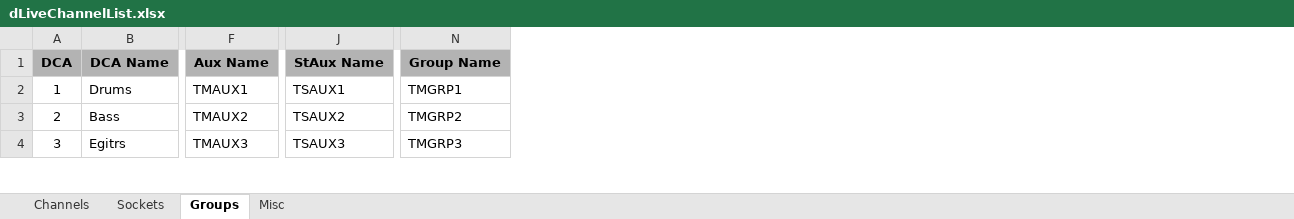
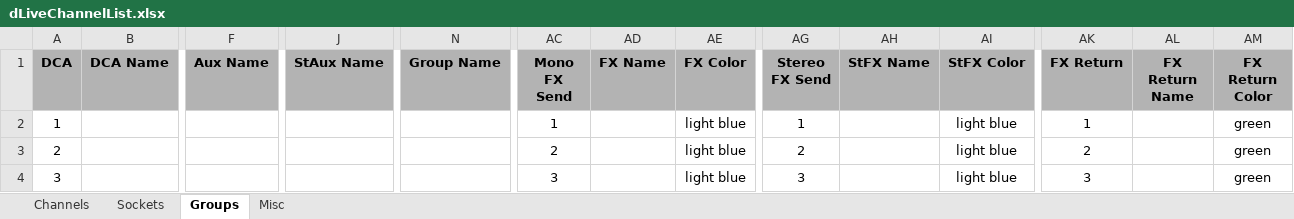
Before and after one commit to togrupe/dlive-midi-tools, an Excel workbook: dLiveChannelList.xlsx, sheet Groups, drawn as a sheet; only a part is shown, gaps mark what is left out; values as stored, in another font and other column widths than the file's, no borders; conditional formats not drawn; the diff covers the shown part only; the diff names each change by its address in the sheet, - before the commit and + after, or states it on an @@ line.

Commit message:
fx send mono added fx send stereo added fx return added

```diff
--- a/dLiveChannelList.xlsx (sheet Groups)
+++ b/dLiveChannelList.xlsx (sheet Groups)
+column AC (Mono FX Send), rows 2-4: 1 | 2 | 3
+column AD (FX Name), empty
+column AE (FX Color), rows 2-4: all light blue
+column AG (Stereo FX Send), rows 2-4: 1 | 2 | 3
+column AH (StFX Name), empty
+column AI (StFX Color), rows 2-4: all light blue
+column AK (FX Return), rows 2-4: 1 | 2 | 3
+column AL (FX Return Name), empty
+column AM (FX Return Color), rows 2-4: all green
-B2 (DCA Name): Drums
+B2 (DCA Name): (empty)
-F2 (Aux Name): TMAUX1
+F2 (Aux Name): (empty)
-J2 (StAux Name): TSAUX1
+J2 (StAux Name): (empty)
-N2 (Group Name): TMGRP1
+N2 (Group Name): (empty)
-B3 (DCA Name): Bass
+B3 (DCA Name): (empty)
-F3 (Aux Name): TMAUX2
+F3 (Aux Name): (empty)
-J3 (StAux Name): TSAUX2
+J3 (StAux Name): (empty)
-N3 (Group Name): TMGRP2
+N3 (Group Name): (empty)
-B4 (DCA Name): Egitrs
+B4 (DCA Name): (empty)
-F4 (Aux Name): TMAUX3
+F4 (Aux Name): (empty)
-J4 (StAux Name): TSAUX3
+J4 (StAux Name): (empty)
-N4 (Group Name): TMGRP3
+N4 (Group Name): (empty)
```
Also changed, not shown: 3 added columns and 275 edited cells elsewhere in this sheet, sheet Channels, testing/dLiveChannelListTesting.xlsx, 4 other files.
